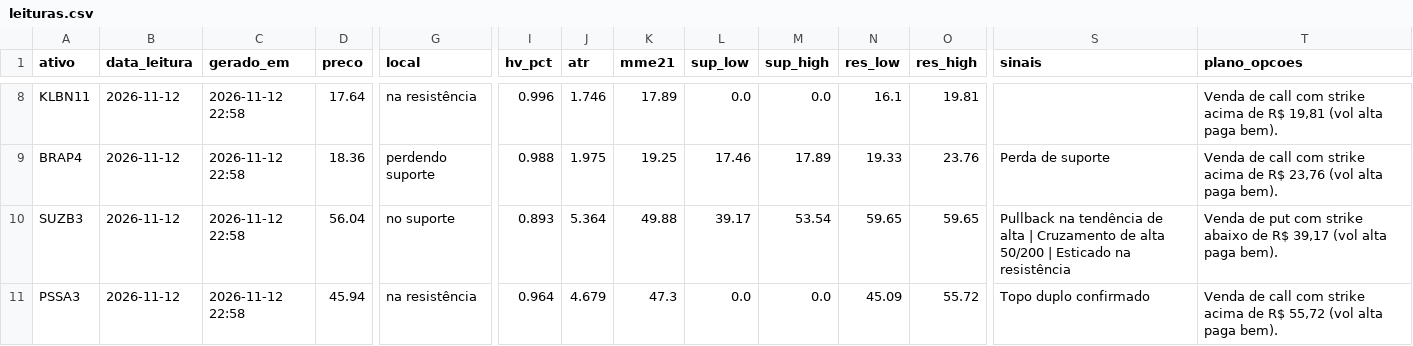
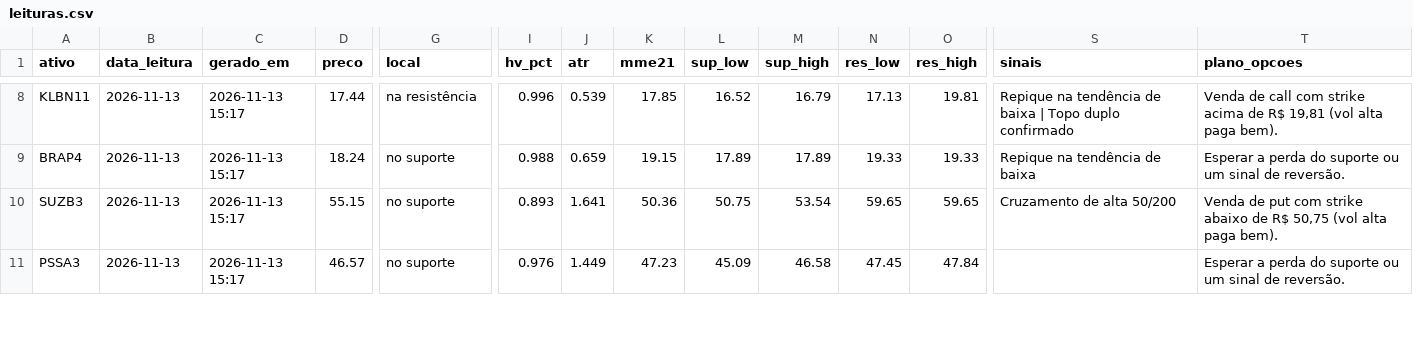
Before and after one commit to DCS1986/PAINEL-ARBITRAGEM, a CSV file: radar_tecnico/radar/leituras.csv, drawn as a sheet; only a part is shown, gaps mark what is left out; the diff covers the shown part only; the diff names each change by its address in the sheet, - before the commit and + after, or states it on an @@ line.

Commit message:
Radar: leituras 2026-11-13

```diff
--- a/radar_tecnico/radar/leituras.csv
+++ b/radar_tecnico/radar/leituras.csv
-B8:B11 (data_leitura): 2026-11-12
+B8:B11 (data_leitura): 2026-11-13
-C8:C11 (gerado_em): 2026-11-12 22:58
+C8:C11 (gerado_em): 2026-11-13 15:17
-D8 (preco): 17.64
+D8 (preco): 17.44
-J8 (atr): 1.746
+J8 (atr): 0.539
-K8 (mme21): 17.89
+K8 (mme21): 17.85
-L8 (sup_low): 0.0
+L8 (sup_low): 16.52
-M8 (sup_high): 0.0
+M8 (sup_high): 16.79
-N8 (res_low): 16.1
+N8 (res_low): 17.13
-S8 (sinais): (empty)
+S8 (sinais): Repique na tendência de baixa | Topo duplo confirmado
-D9 (preco): 18.36
+D9 (preco): 18.24
-G9 (local): perdendo suporte
+G9 (local): no suporte
-J9 (atr): 1.975
+J9 (atr): 0.659
-K9 (mme21): 19.25
+K9 (mme21): 19.15
-L9 (sup_low): 17.46
+L9 (sup_low): 17.89
-O9 (res_high): 23.76
+O9 (res_high): 19.33
-S9 (sinais): Perda de suporte
+S9 (sinais): Repique na tendência de baixa
-T9 (plano_opcoes): Venda de call com strike acima de R$ 23,76 (vol alta paga bem).
+T9 (plano_opcoes): Esperar a perda do suporte ou um sinal de reversão.
-D10 (preco): 56.04
+D10 (preco): 55.15
-J10 (atr): 5.364
+J10 (atr): 1.641
-K10 (mme21): 49.88
+K10 (mme21): 50.36
-L10 (sup_low): 39.17
+L10 (sup_low): 50.75
-S10 (sinais): Pullback na tendência de alta | Cruzamento de alta 50/200 | Esticado na resistência
+S10 (sinais): Cruzamento de alta 50/200
-T10 (plano_opcoes): …de R$ 39,17 (vol alta…
+T10 (plano_opcoes): …de R$ 50,75 (vol alta…
-D11 (preco): 45.94
+D11 (preco): 46.57
-G11 (local): na resistência
+G11 (local): no suporte
-I11 (hv_pct): 0.964
+I11 (hv_pct): 0.976
-J11 (atr): 4.679
+J11 (atr): 1.449
-K11 (mme21): 47.3
+K11 (mme21): 47.23
-L11 (sup_low): 0.0
+L11 (sup_low): 45.09
-M11 (sup_high): 0.0
+M11 (sup_high): 46.58
-N11 (res_low): 45.09
+N11 (res_low): 47.45
-O11 (res_high): 55.72
+O11 (res_high): 47.84
-S11 (sinais): Topo duplo confirmado
+S11 (sinais): (empty)
-T11 (plano_opcoes): Venda de call com strike acima de R$ 55,72 (vol alta paga bem).
+T11 (plano_opcoes): Esperar a perda do suporte ou um sinal de reversão.
```
Also changed, not shown: 110 edited cells elsewhere in this file, radar_tecnico/radar/sugestoes.csv.
